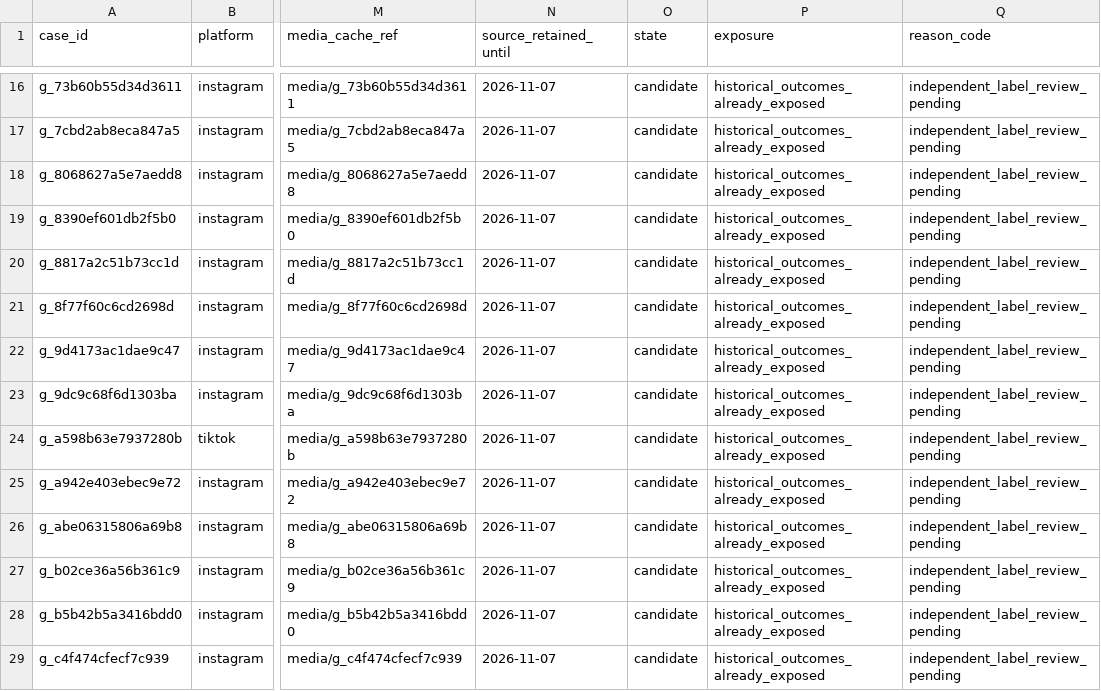
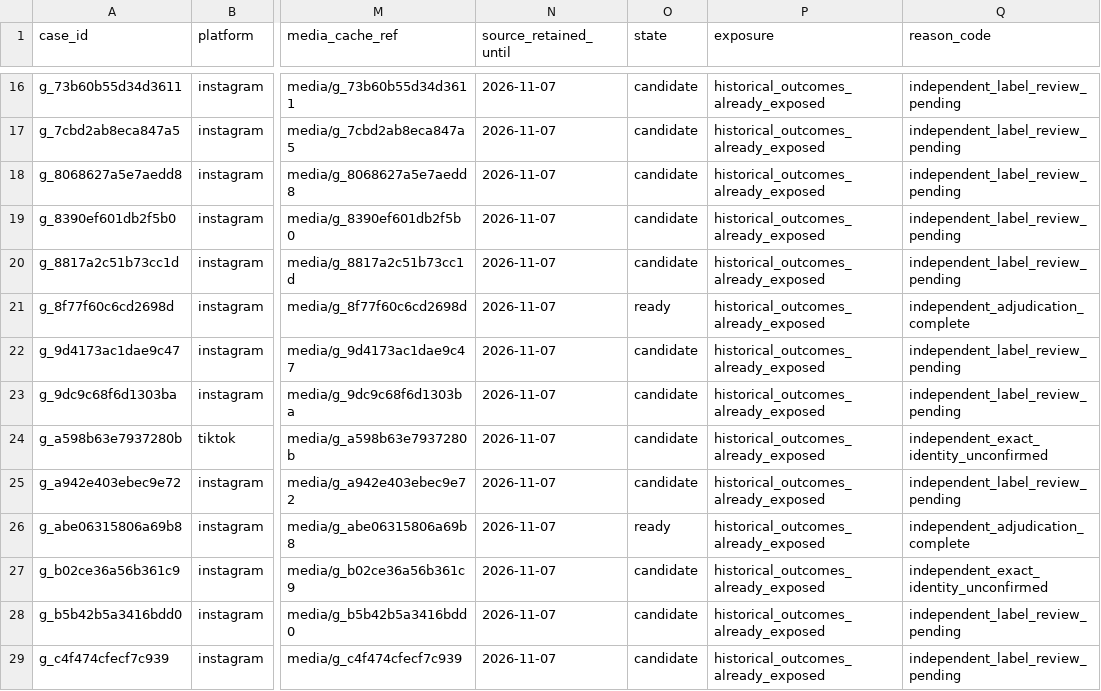
Before and after one commit to AndrewMahran7/Nearr, a CSV file: artifacts/recognition-gold-existing/historical_remaining_visual_evidence_inventory.csv, drawn as a sheet; only a part is shown, gaps mark what is left out; the diff covers the shown part only; the diff names each change by its address in the sheet, - before the commit and + after, or states it on an @@ line.

Commit message:
Record independently verified final historical video cases

```diff
--- a/artifacts/recognition-gold-existing/historical_remaining_visual_evidence_inventory.csv
+++ b/artifacts/recognition-gold-existing/historical_remaining_visual_evidence_inventory.csv
-O21 (state): candidate
+O21 (state): ready
-Q21 (reason_code): independent_label_review_pending
+Q21 (reason_code): independent_adjudication_complete
-Q24 (reason_code): independent_label_review_pending
+Q24 (reason_code): independent_exact_identity_unconfirmed
-O26 (state): candidate
+O26 (state): ready
-Q26 (reason_code): independent_label_review_pending
+Q26 (reason_code): independent_adjudication_complete
-Q27 (reason_code): independent_label_review_pending
+Q27 (reason_code): independent_exact_identity_unconfirmed
```
Also changed, not shown: 13 edited cells elsewhere in this file, 3 other files.
